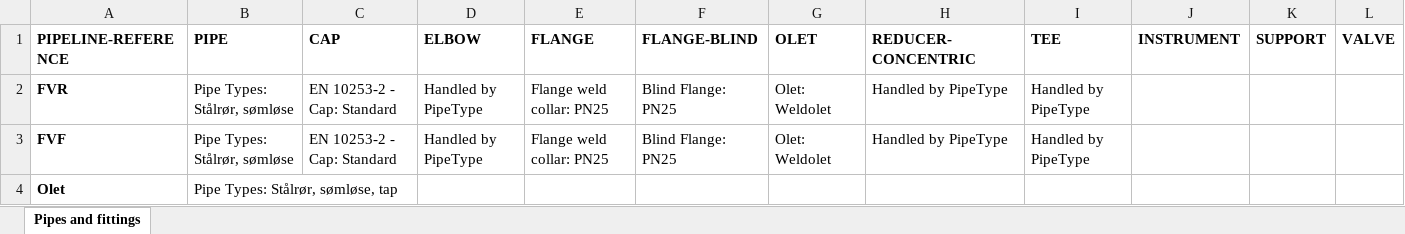
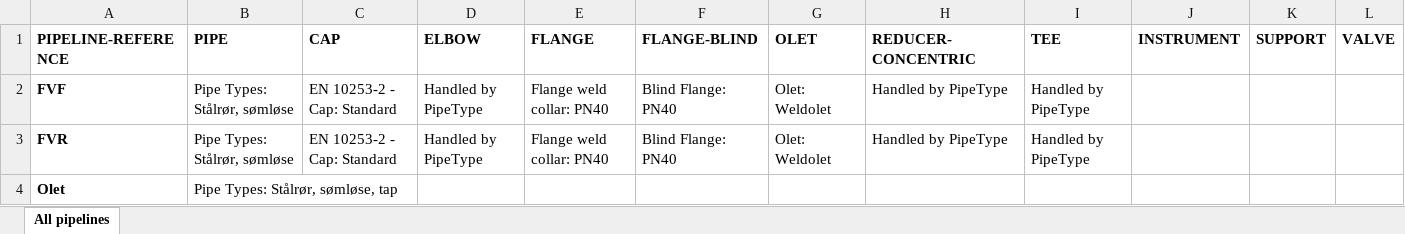
Before and after one commit to shtirlitsDva/Revit-PCF-Importer, an Excel workbook: Revit-PCF-Importer/PCF_Importer_Configuration.xlsx, sheet All pipelines, drawn as a sheet; only a part is shown; values as stored, in another font and other column widths than the file's, no borders; removed rows and columns are numbered as before the commit, all else as after; rows hold the shown columns only; the diff names each change by its address in the sheet, - before the commit and + after, or states it on an @@ line.

```diff
--- a/Revit-PCF-Importer/PCF_Importer_Configuration.xlsx (sheet All pipelines)
+++ b/Revit-PCF-Importer/PCF_Importer_Configuration.xlsx (sheet All pipelines)
-sheet tab: Pipes and fittings
+sheet tab: All pipelines
-row 2: FVR | Pipe Types: Stålrør, sømløse | EN 10253-2 - Cap: Standard | Handled by PipeType | Flange weld collar: PN25 | Blind Flange: PN25 | Olet: Weldolet | Handled by PipeType | Handled by PipeType
-E2 (FLANGE): Flange weld collar: PN25
+E2 (FLANGE): Flange weld collar: PN40
-F2 (FLANGE-BLIND): Blind Flange: PN25
+F2 (FLANGE-BLIND): Blind Flange: PN40
+row 3: FVR | Pipe Types: Stålrør, sømløse | EN 10253-2 - Cap: Standard | Handled by PipeType | Flange weld collar: PN40 | Blind Flange: PN40 | Olet: Weldolet | Handled by PipeType | Handled by PipeType
```
Also changed, not shown: 6 other files.
